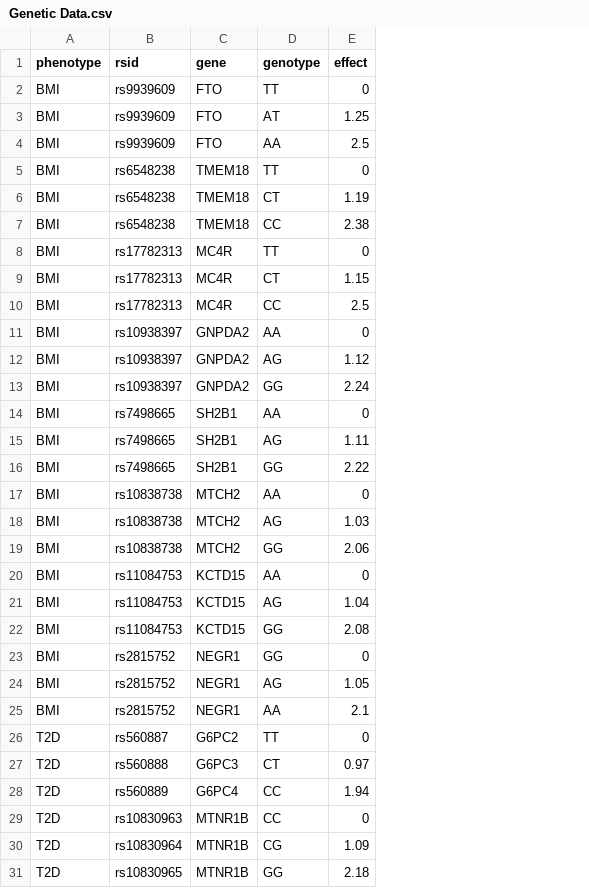
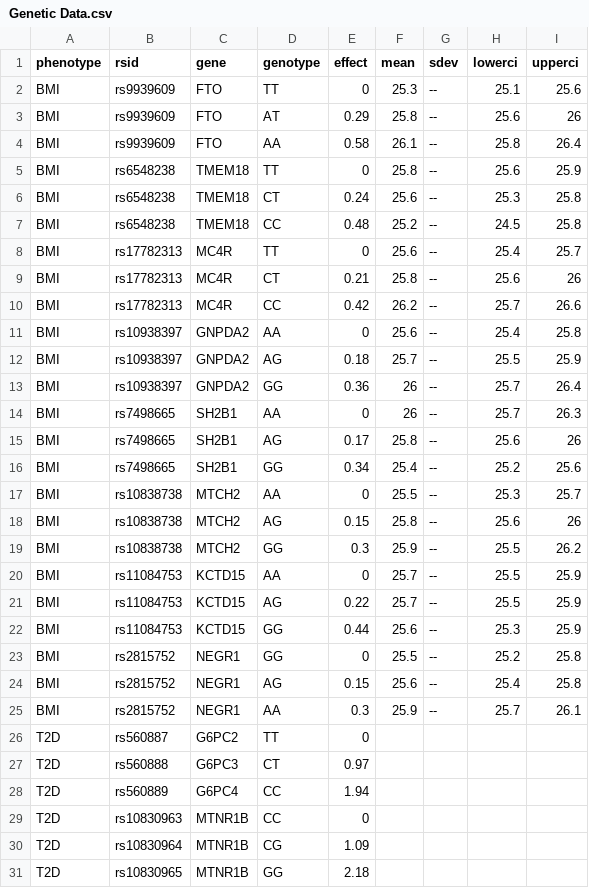
Before and after one commit to Genes-N-Risks/genocode, a CSV file: genocode/data/Genetic Data.csv, drawn as a sheet; only a part is shown; the diff names each change by its address in the sheet, - before the commit and + after, or states it on an @@ line.

Commit message:
Updated Genetic Data with statistical data for Obesity linked genotypes and fixed the effects values

```diff
--- a/genocode/data/Genetic Data.csv
+++ b/genocode/data/Genetic Data.csv
+column F (mean), rows 2-25: 25.3 | 25.8 | 26.1 | 25.8 | 25.6 | 25.2 | 25.6 | 25.8 | 26.2 | 25.6 | 25.7 | 26 | 26 | 25.8 | 25.4 | 25.5 | 25.8 | 25.9 | 25.7 | 25.7 | 25.6 | 25.5 | 25.6 | 25.9
+column G (sdev), rows 2-25: all --
+column H (lowerci), rows 2-25: 25.1 | 25.6 | 25.8 | 25.6 | 25.3 | 24.5 | 25.4 | 25.6 | 25.7 | 25.4 | 25.5 | 25.7 | 25.7 | 25.6 | 25.2 | 25.3 | 25.6 | 25.5 | 25.5 | 25.5 | 25.3 | 25.2 | 25.4 | 25.7
+column I (upperci), rows 2-25: 25.6 | 26 | 26.4 | 25.9 | 25.8 | 25.8 | 25.7 | 26 | 26.6 | 25.8 | 25.9 | 26.4 | 26.3 | 26 | 25.6 | 25.7 | 26 | 26.2 | 25.9 | 25.9 | 25.9 | 25.8 | 25.8 | 26.1
-E3 (effect): 1.25
+E3 (effect): 0.29
-E4 (effect): 2.5
+E4 (effect): 0.58
-E6 (effect): 1.19
+E6 (effect): 0.24
-E7 (effect): 2.38
+E7 (effect): 0.48
-E9 (effect): 1.15
+E9 (effect): 0.21
-E10 (effect): 2.5
+E10 (effect): 0.42
-E12 (effect): 1.12
+E12 (effect): 0.18
-E13 (effect): 2.24
+E13 (effect): 0.36
-E15 (effect): 1.11
+E15 (effect): 0.17
-E16 (effect): 2.22
+E16 (effect): 0.34
-E18 (effect): 1.03
+E18 (effect): 0.15
-E19 (effect): 2.06
+E19 (effect): 0.3
-E21 (effect): 1.04
+E21 (effect): 0.22
-E22 (effect): 2.08
+E22 (effect): 0.44
-E24 (effect): 1.05
+E24 (effect): 0.15
-E25 (effect): 2.1
+E25 (effect): 0.3
```
